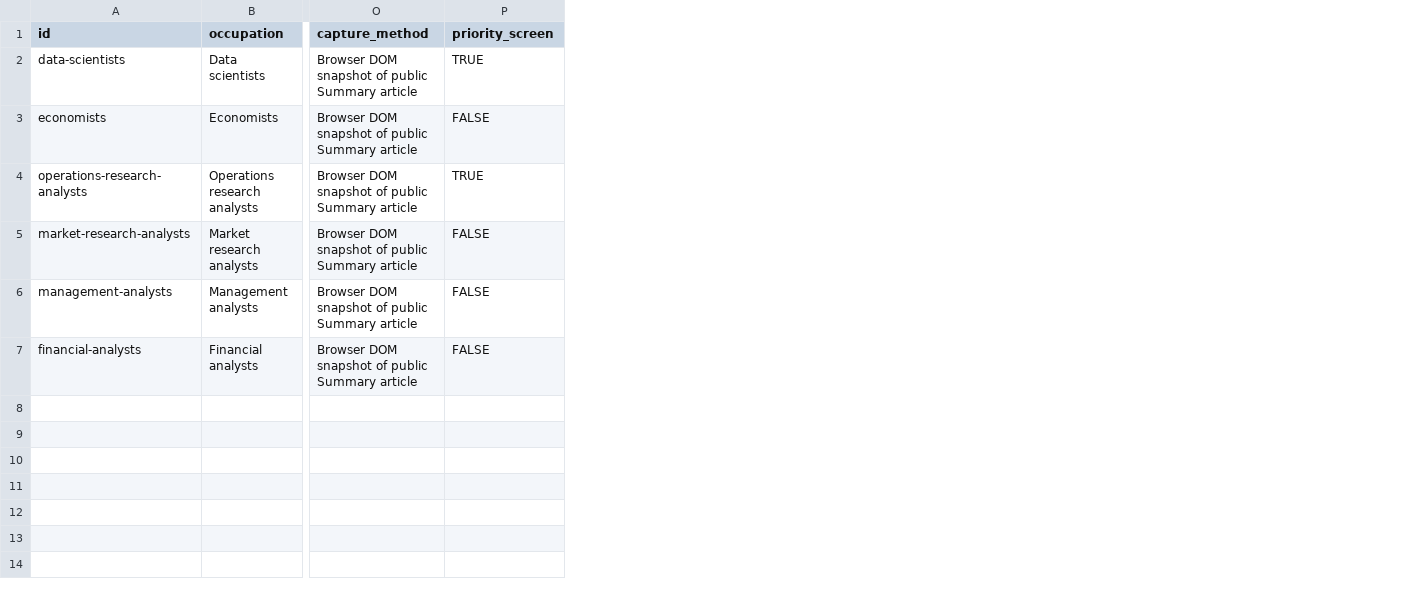
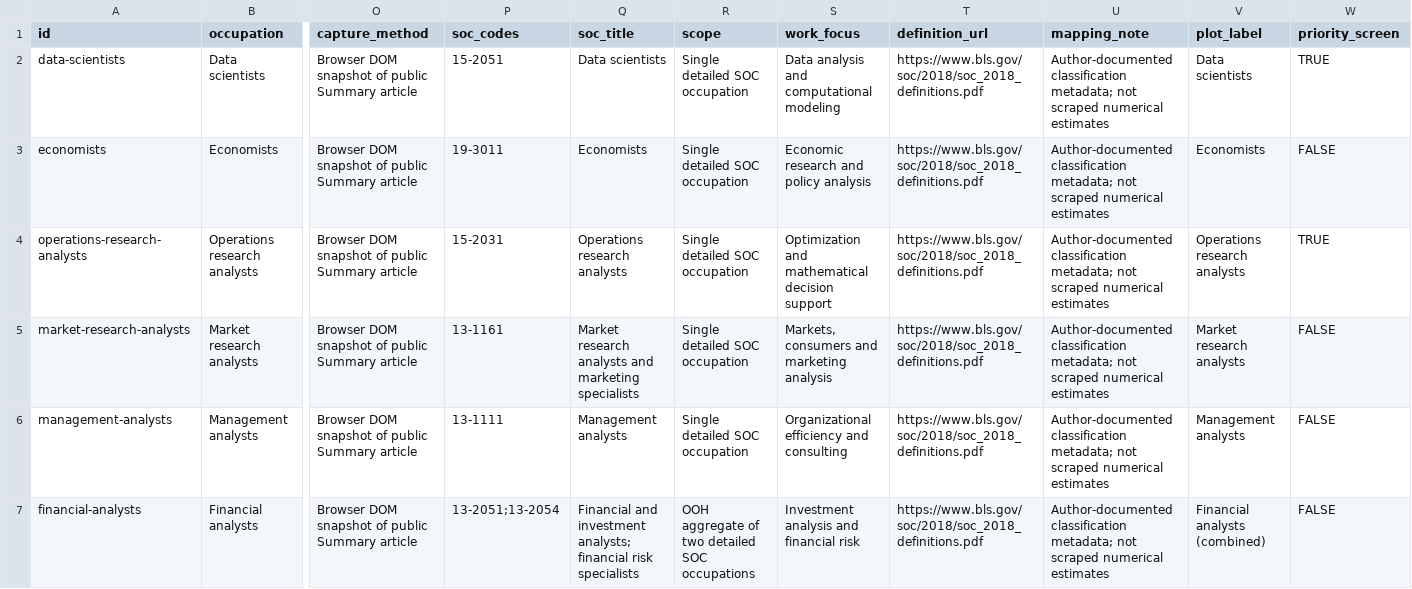
Before and after one commit to augenstern118/testrepo, a CSV file: blog/posts/post2/results/career_comparison.csv, drawn as a sheet; only a part is shown, gaps mark what is left out; the diff names each change by its address in the sheet, - before the commit and + after, or states it on an @@ line.

Commit message:
Revise Post 2 classification and reproducibility

```diff
--- a/blog/posts/post2/results/career_comparison.csv
+++ b/blog/posts/post2/results/career_comparison.csv
+column P (soc_codes), rows 2-7: 15-2051 | 19-3011 | 15-2031 | 13-1161 | 13-1111 | 13-2051;13-2054
+column Q (soc_title), rows 2-7: Data scientists | Economists | Operations research analysts | Market research analysts and marketing specialists | Management analysts | Financial and investment analysts; financial risk specialists
+column R (scope), rows 2-7: Single detailed SOC occupation | Single detailed SOC occupation | Single detailed SOC occupation | Single detailed SOC occupation | Single detailed SOC occupation | OOH aggregate of two detailed SOC occupations
+column S (work_focus), rows 2-7: Data analysis and computational modeling | Economic research and policy analysis | Optimization and mathematical decision support | Markets, consumers and marketing analysis | Organizational efficiency and consulting | Investment analysis and financial risk
+column T (definition_url), rows 2-7: all https://www.bls.gov/soc/2018/soc_2018_definitions.pdf
+column U (mapping_note), rows 2-7: all Author-documented classification metadata; not scraped numerical estimates
+column V (plot_label), rows 2-7: Data scientists | Economists | Operations research analysts | Market research analysts | Management analysts | Financial analysts (combined)
```
Also changed, not shown: blog/posts/post2/data/raw/manifest.csv, 19 other files.
